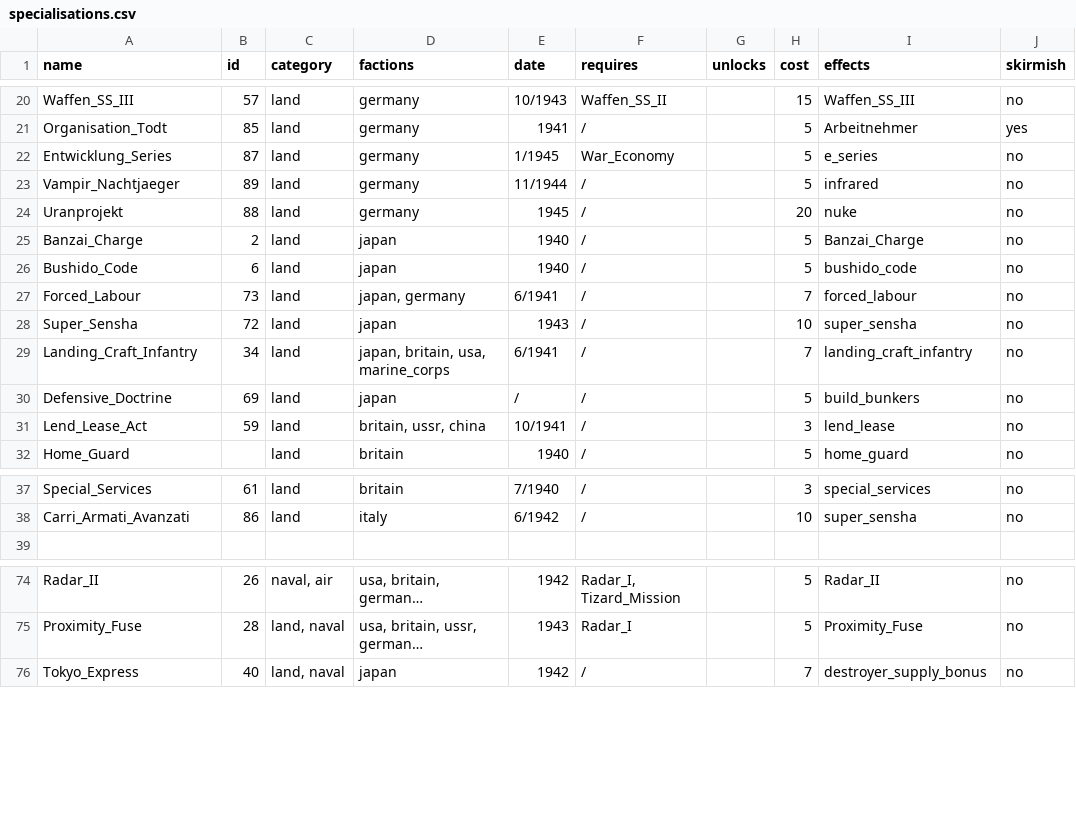
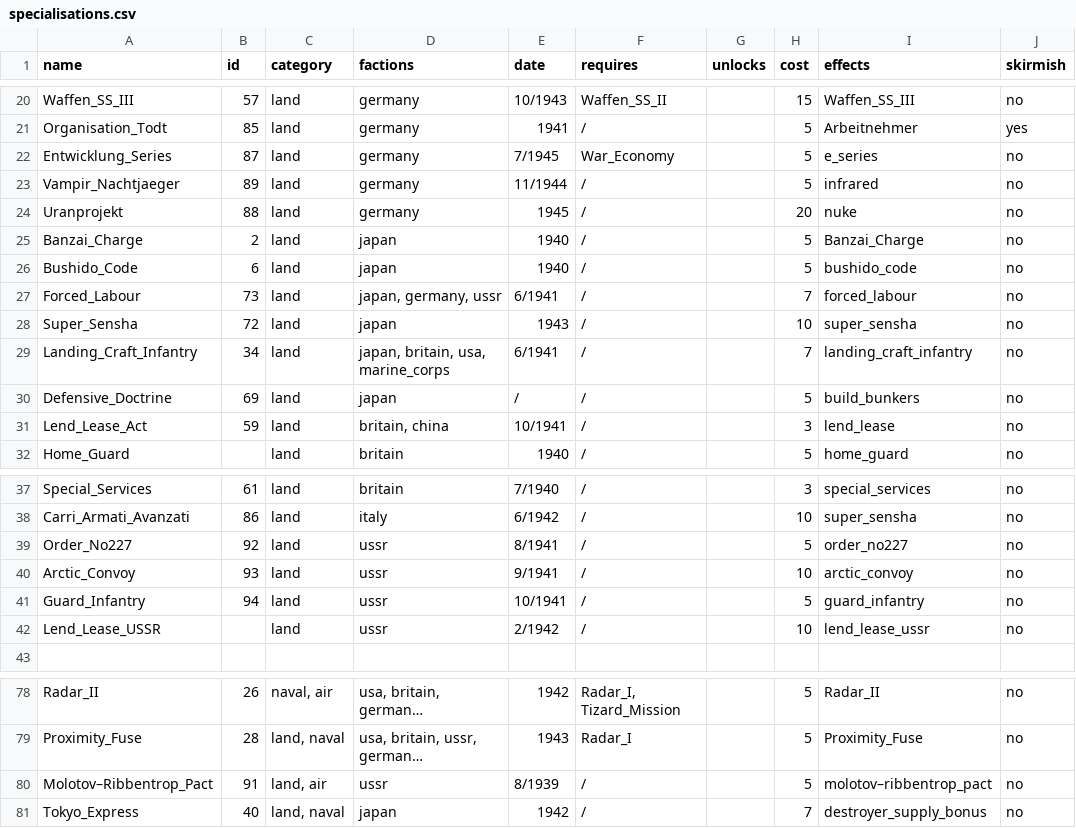
Before and after one commit to mfendek/oob_game_data_viewer, a CSV file: src/game_data/Data/specialisations.csv, drawn as a sheet; only a part is shown, gaps mark what is left out; long unchanged cells end in …; the diff names each change by its address in the sheet, - before the commit and + after, or states it on an @@ line.

```diff
--- a/src/game_data/Data/specialisations.csv
+++ b/src/game_data/Data/specialisations.csv
-E22 (date): 1/1945
+E22 (date): 7/1945
-D27 (factions): japan, germany
+D27 (factions): japan, germany, ussr
-D31 (factions): britain, ussr, china
+D31 (factions): britain, china
+row 39: Order_No227 | 92 | land | ussr | 8/1941 | / |  | 5 | order_no227 | no
+row 40: Arctic_Convoy | 93 | land | ussr | 9/1941 | / |  | 10 | arctic_convoy | no
+row 41: Guard_Infantry | 94 | land | ussr | 10/1941 | / |  | 5 | guard_infantry | no
+row 42: Lend_Lease_USSR |  | land | ussr | 2/1942 | / |  | 10 | lend_lease_ussr | no
+row 80: Molotov–Ribbentrop_Pact | 91 | land, air | ussr | 8/1939 | / |  | 5 | molotov–ribbentrop_pact | no
```
Also changed, not shown: src/game_data/Data/terrain_arid.csv, src/game_data/Data/terrain_wet.csv, 27 other files.
